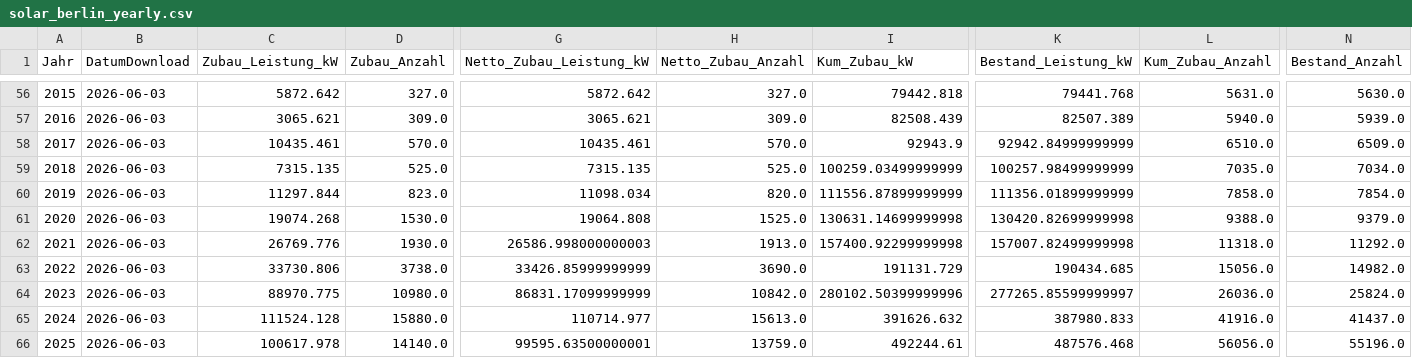
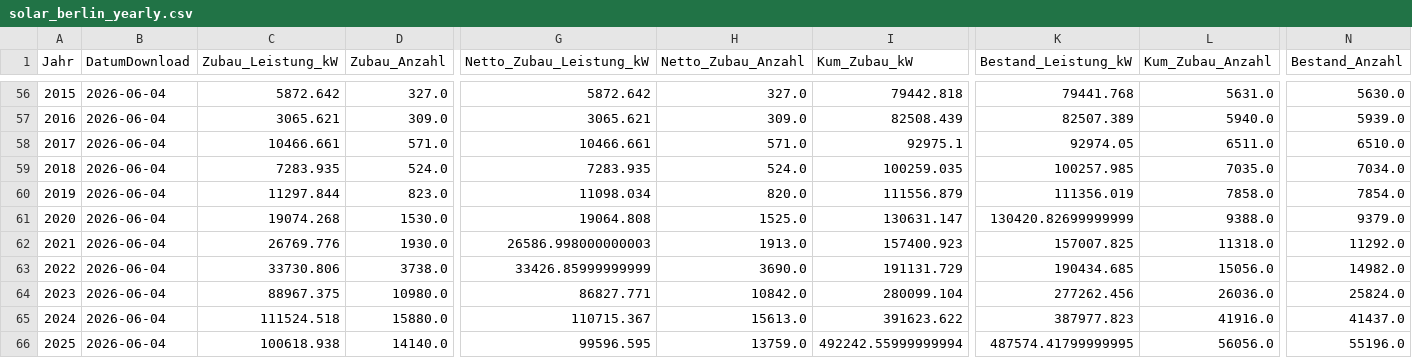
Before and after one commit to afanegas/berlin-pv-monitor, a CSV file: solar_berlin_yearly.csv, drawn as a sheet; only a part is shown, gaps mark what is left out; the diff covers the shown part only; the diff names each change by its address in the sheet, - before the commit and + after, or states it on an @@ line.

```diff
--- a/solar_berlin_yearly.csv
+++ b/solar_berlin_yearly.csv
-B56:B66 (DatumDownload): 2026-06-03
+B56:B66 (DatumDownload): 2026-06-04
-C58 (Zubau_Leistung_kW): 10435.461
+C58 (Zubau_Leistung_kW): 10466.661
-D58 (Zubau_Anzahl): 570.0
+D58 (Zubau_Anzahl): 571.0
-G58 (Netto_Zubau_Leistung_kW): 10435.461
+G58 (Netto_Zubau_Leistung_kW): 10466.661
-H58 (Netto_Zubau_Anzahl): 570.0
+H58 (Netto_Zubau_Anzahl): 571.0
-I58 (Kum_Zubau_kW): 92943.9
+I58 (Kum_Zubau_kW): 92975.1
-K58 (Bestand_Leistung_kW): 92942.84999999999
+K58 (Bestand_Leistung_kW): 92974.05
-L58 (Kum_Zubau_Anzahl): 6510.0
+L58 (Kum_Zubau_Anzahl): 6511.0
-N58 (Bestand_Anzahl): 6509.0
+N58 (Bestand_Anzahl): 6510.0
-C59 (Zubau_Leistung_kW): 7315.135
+C59 (Zubau_Leistung_kW): 7283.935
-D59 (Zubau_Anzahl): 525.0
+D59 (Zubau_Anzahl): 524.0
-G59 (Netto_Zubau_Leistung_kW): 7315.135
+G59 (Netto_Zubau_Leistung_kW): 7283.935
-H59 (Netto_Zubau_Anzahl): 525.0
+H59 (Netto_Zubau_Anzahl): 524.0
-I59 (Kum_Zubau_kW): 100259.03499999999
+I59 (Kum_Zubau_kW): 100259.035
-K59 (Bestand_Leistung_kW): 100257.98499999999
+K59 (Bestand_Leistung_kW): 100257.985
-I60 (Kum_Zubau_kW): 111556.87899999999
+I60 (Kum_Zubau_kW): 111556.879
-K60 (Bestand_Leistung_kW): 111356.01899999999
+K60 (Bestand_Leistung_kW): 111356.019
-I61 (Kum_Zubau_kW): 130631.14699999998
+I61 (Kum_Zubau_kW): 130631.147
-K61 (Bestand_Leistung_kW): 130420.82699999998
+K61 (Bestand_Leistung_kW): 130420.82699999999
-I62 (Kum_Zubau_kW): 157400.92299999998
+I62 (Kum_Zubau_kW): 157400.923
-K62 (Bestand_Leistung_kW): 157007.82499999998
+K62 (Bestand_Leistung_kW): 157007.825
-C64 (Zubau_Leistung_kW): 88970.775
+C64 (Zubau_Leistung_kW): 88967.375
-G64 (Netto_Zubau_Leistung_kW): 86831.17099999999
+G64 (Netto_Zubau_Leistung_kW): 86827.771
-I64 (Kum_Zubau_kW): 280102.50399999996
+I64 (Kum_Zubau_kW): 280099.104
-K64 (Bestand_Leistung_kW): 277265.85599999997
+K64 (Bestand_Leistung_kW): 277262.456
-C65 (Zubau_Leistung_kW): 111524.128
+C65 (Zubau_Leistung_kW): 111524.518
-G65 (Netto_Zubau_Leistung_kW): 110714.977
+G65 (Netto_Zubau_Leistung_kW): 110715.367
-I65 (Kum_Zubau_kW): 391626.632
+I65 (Kum_Zubau_kW): 391623.622
-K65 (Bestand_Leistung_kW): 387980.833
+K65 (Bestand_Leistung_kW): 387977.823
-C66 (Zubau_Leistung_kW): 100617.978
+C66 (Zubau_Leistung_kW): 100618.938
-G66 (Netto_Zubau_Leistung_kW): 99595.63500000001
+G66 (Netto_Zubau_Leistung_kW): 99596.595
-I66 (Kum_Zubau_kW): 492244.61
+I66 (Kum_Zubau_kW): 492242.55999999994
-K66 (Bestand_Leistung_kW): 487576.468
+K66 (Bestand_Leistung_kW): 487574.41799999995
```
Also changed, not shown: 67 edited cells elsewhere in this file.
